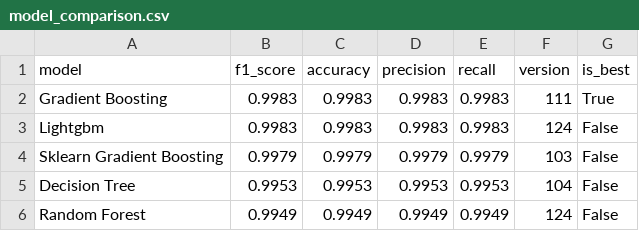
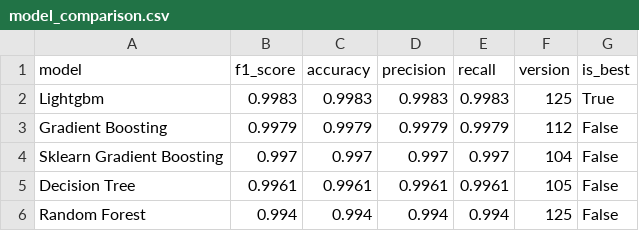
Before and after one commit to saqibahmadsiddiqui/aqi-forecasting-system, a CSV file: data/processed/model_comparison.csv, drawn as a sheet.

```diff
--- a/data/processed/model_comparison.csv
+++ b/data/processed/model_comparison.csv
@@ -1,6 +1,6 @@
 model,f1_score,accuracy,precision,recall,version,is_best
-Gradient Boosting,0.9983,0.9983,0.9983,0.9983,111,True
-Lightgbm,0.9983,0.9983,0.9983,0.9983,124,False
-Sklearn Gradient Boosting,0.9979,0.9979,0.9979,0.9979,103,False
-Decision Tree,0.9953,0.9953,0.9953,0.9953,104,False
-Random Forest,0.9949,0.9949,0.9949,0.9949,124,False
+Lightgbm,0.9983,0.9983,0.9983,0.9983,125,True
+Gradient Boosting,0.9979,0.9979,0.9979,0.9979,112,False
+Sklearn Gradient Boosting,0.997,0.997,0.997,0.997,104,False
+Decision Tree,0.9961,0.9961,0.9961,0.9961,105,False
+Random Forest,0.994,0.994,0.994,0.994,125,False
```
Also changed, not shown: data/processed/latest_predictions.csv.
